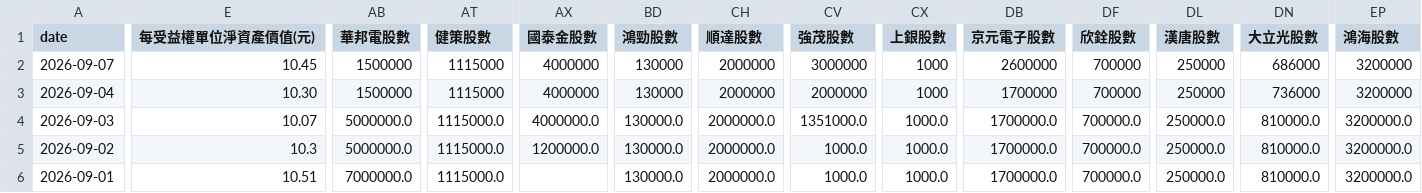
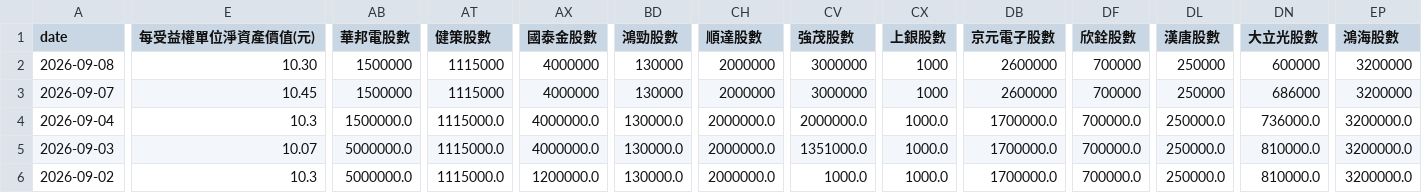
Before and after one commit to charle0111/My-Web, a CSV file: ETF_00403A 持股分析.csv, drawn as a sheet; only a part is shown, gaps mark what is left out; the shorter side is filled out with more unchanged rows; addresses are those after the commit; rows hold the shown columns only; the diff covers the shown part only; the diff names each change by its address in the sheet, - before the commit and + after, or states it on an @@ line.

```diff
--- a/ETF_00403A 持股分析.csv
+++ b/ETF_00403A 持股分析.csv
+row 2: 2026-09-08 | 10.30 | 1500000 | 1115000 | 4000000 | 130000 | 2000000 | 3000000 | 1000 | 2600000 | 700000 | 250000 | 600000 | 3200000
-E4 (每受益權單位淨資產價值(元)): 10.30
+E4 (每受益權單位淨資產價值(元)): 10.3
-AB4 (華邦電股數): 1500000
+AB4 (華邦電股數): 1500000.0
-AT4 (健策股數): 1115000
+AT4 (健策股數): 1115000.0
-AX4 (國泰金股數): 4000000
+AX4 (國泰金股數): 4000000.0
-BD4 (鴻勁股數): 130000
+BD4 (鴻勁股數): 130000.0
-CH4 (順達股數): 2000000
+CH4 (順達股數): 2000000.0
-CV4 (強茂股數): 2000000
+CV4 (強茂股數): 2000000.0
-CX4 (上銀股數): 1000
+CX4 (上銀股數): 1000.0
-DB4 (京元電子股數): 1700000
+DB4 (京元電子股數): 1700000.0
-DF4 (欣銓股數): 700000
+DF4 (欣銓股數): 700000.0
-DL4 (漢唐股數): 250000
+DL4 (漢唐股數): 250000.0
-DN4 (大立光股數): 736000
+DN4 (大立光股數): 736000.0
-EP4 (鴻海股數): 3200000
+EP4 (鴻海股數): 3200000.0
```
Also changed, not shown: 10 edited cells elsewhere in this file, ETF_00403A 持股分析變化.csv, ETF_00981A 持股分析.csv, 3 other files.
